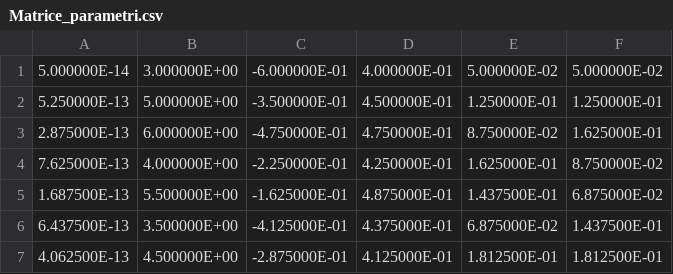
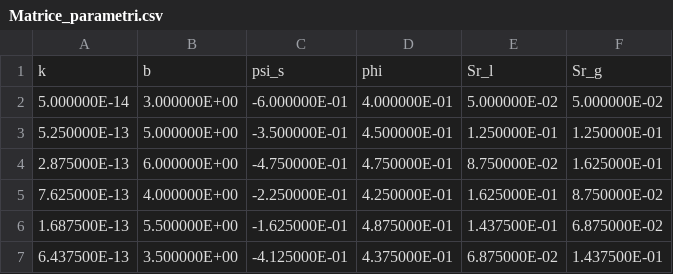
Before and after one commit to Daniele-laCecilia/AMAP, a CSV file: Data/Matrice_parametri.csv, drawn as a sheet; only a part is shown; the shorter side is filled out with more unchanged rows; the diff names each change by its address in the sheet, - before the commit and + after, or states it on an @@ line.

Commit message:
Update Matrice_parametri.csv

```diff
--- a/Data/Matrice_parametri.csv
+++ b/Data/Matrice_parametri.csv
+row 1: k | b | psi_s | phi | Sr_l | Sr_g
```
